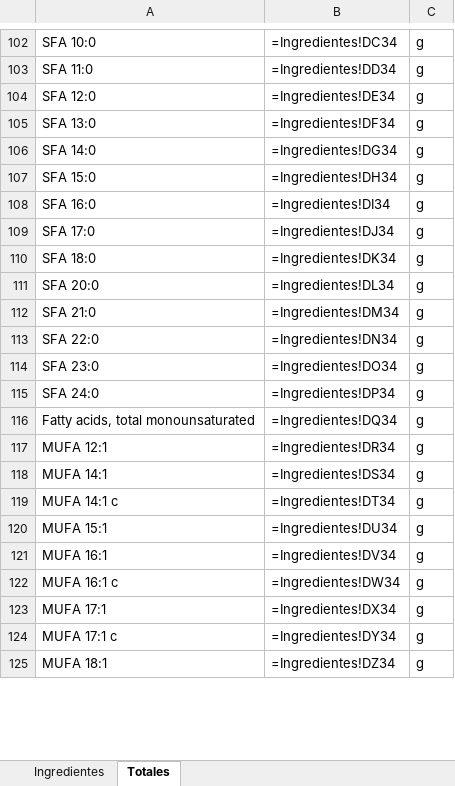
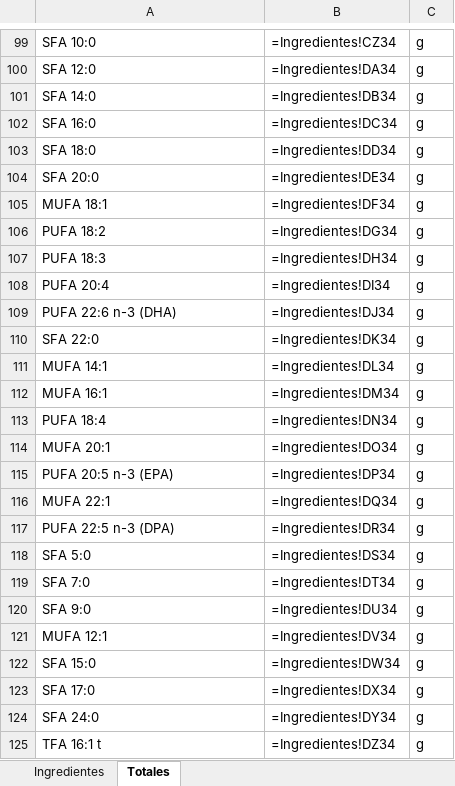
Before and after one commit to byTowi420/epic_food_formulator, an Excel workbook: saves/DeTodo3.xlsx, sheet Totales, drawn as a sheet; only a part is shown, gaps mark what is left out; values as stored, in another font and other column widths than the file's, no borders; formulas without a stored value are shown as written; removed rows and columns are numbered as before the commit, all else as after; the diff covers the shown part only; the diff names each change by its address in the sheet, - before the commit and + after, or states it on an @@ line.

```diff
--- a/saves/DeTodo3.xlsx (sheet Totales)
+++ b/saves/DeTodo3.xlsx (sheet Totales)
-B99: =Ingredientes!DC34
+B99: =Ingredientes!CZ34
-row 103: SFA 11:0 | =Ingredientes!DD34 | g
-B100: =Ingredientes!DE34
+B100: =Ingredientes!DA34
-row 105: SFA 13:0 | =Ingredientes!DF34 | g
-B101: =Ingredientes!DG34
+B101: =Ingredientes!DB34
-row 107: SFA 15:0 | =Ingredientes!DH34 | g
-B102: =Ingredientes!DI34
+B102: =Ingredientes!DC34
-row 109: SFA 17:0 | =Ingredientes!DJ34 | g
-B103: =Ingredientes!DK34
+B103: =Ingredientes!DD34
-B104: =Ingredientes!DL34
+B104: =Ingredientes!DE34
+row 105: MUFA 18:1 | =Ingredientes!DF34 | g
-A106: SFA 21:0
+A106: PUFA 18:2
-B106: =Ingredientes!DM34
+B106: =Ingredientes!DG34
+row 107: PUFA 18:3 | =Ingredientes!DH34 | g
+row 108: PUFA 20:4 | =Ingredientes!DI34 | g
+row 109: PUFA 22:6 n-3 (DHA) | =Ingredientes!DJ34 | g
-B110: =Ingredientes!DN34
+B110: =Ingredientes!DK34
+row 111: MUFA 14:1 | =Ingredientes!DL34 | g
+row 112: MUFA 16:1 | =Ingredientes!DM34 | g
+row 113: PUFA 18:4 | =Ingredientes!DN34 | g
-A114: SFA 23:0
+A114: MUFA 20:1
-A115: SFA 24:0
+A115: PUFA 20:5 n-3 (EPA)
-A116: Fatty acids, total monounsaturated
+A116: MUFA 22:1
-A117: MUFA 12:1
+A117: PUFA 22:5 n-3 (DPA)
-A118: MUFA 14:1
+A118: SFA 5:0
-A119: MUFA 14:1 c
+A119: SFA 7:0
-A120: MUFA 15:1
+A120: SFA 9:0
-A121: MUFA 16:1
+A121: MUFA 12:1
-A122: MUFA 16:1 c
+A122: SFA 15:0
-A123: MUFA 17:1
+A123: SFA 17:0
-A124: MUFA 17:1 c
+A124: SFA 24:0
-A125: MUFA 18:1
+A125: TFA 16:1 t
```
Also changed, not shown: 45 added rows, 49 removed rows and 163 edited cells elsewhere in this sheet, sheet Ingredientes, saves/DeTodo2.xlsx, 22 other files.
